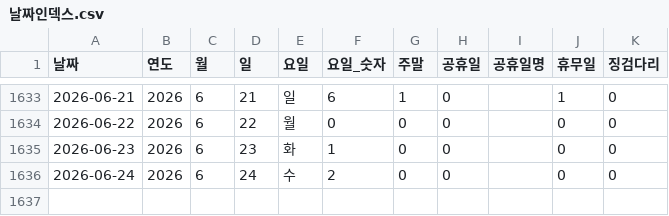
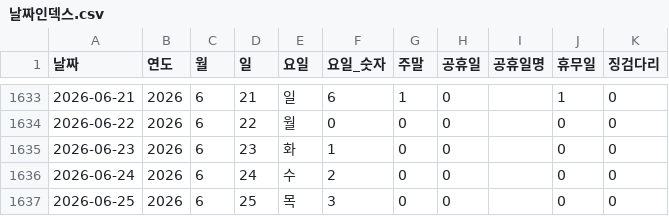
Before and after one commit to CSID-DGU/2026-1-CECD1-3-Hanwool-06, a CSV file: analysis/risk_snapshot/data/processed_data/날짜인덱스.csv, drawn as a sheet; only a part is shown, gaps mark what is left out; the diff names each change by its address in the sheet, - before the commit and + after, or states it on an @@ line.

```diff
--- a/analysis/risk_snapshot/data/processed_data/날짜인덱스.csv
+++ b/analysis/risk_snapshot/data/processed_data/날짜인덱스.csv
+row 1637: 2026-06-25 | 2026 | 6 | 25 | 목 | 3 | 0 | 0 |  | 0 | 0
```
Also changed, not shown: analysis/risk_snapshot/scripts/LightGBM_Model/results/test_anomalies.csv, 2 other files.
